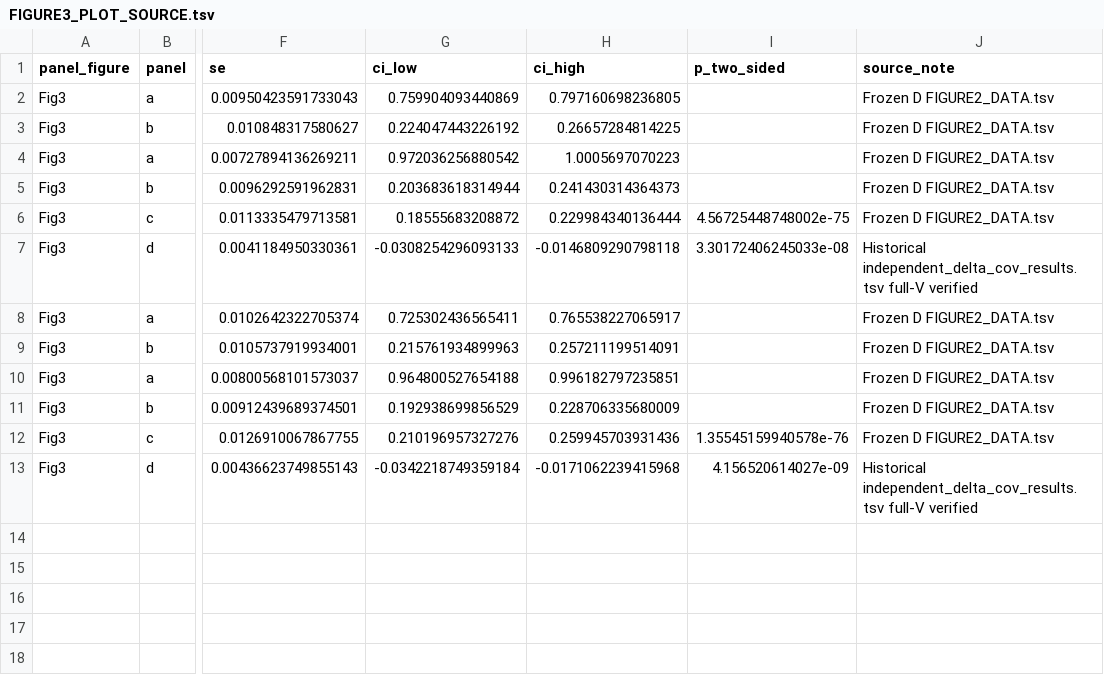
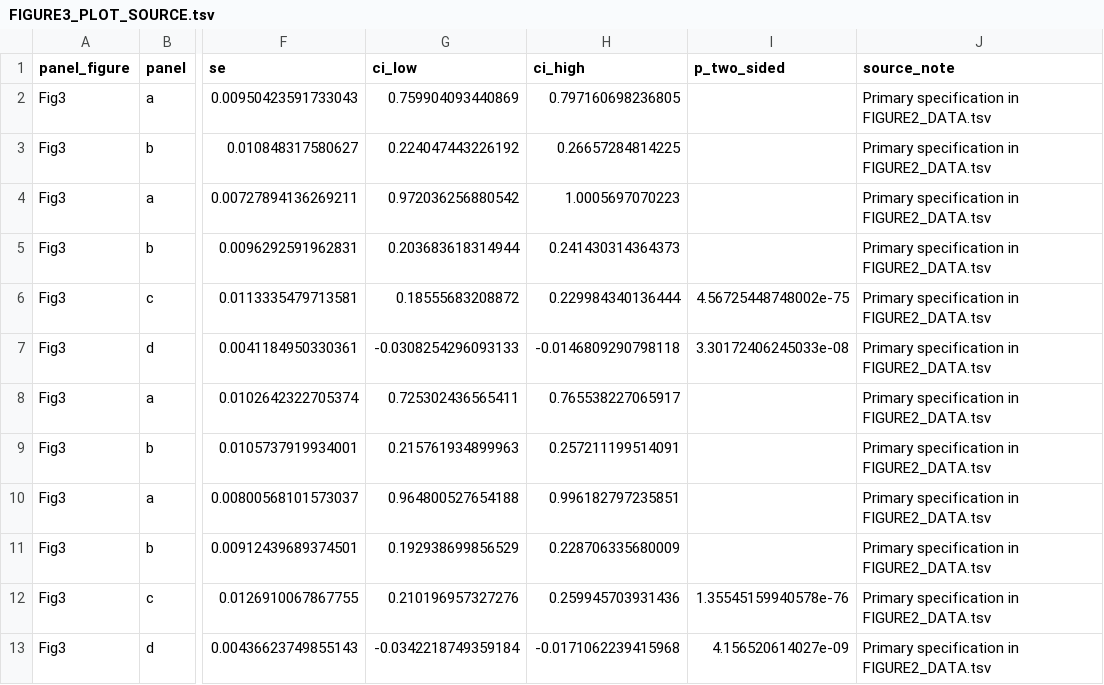
Before and after one commit to TMUQIN/osteosarcopenia-genetic-estimands, a TSV file: code/figures/submitted_figure3/FIGURE3_PLOT_SOURCE.tsv, drawn as a sheet; only a part is shown, gaps mark what is left out; the diff names each change by its address in the sheet, - before the commit and + after, or states it on an @@ line.

```diff
--- a/code/figures/submitted_figure3/FIGURE3_PLOT_SOURCE.tsv
+++ b/code/figures/submitted_figure3/FIGURE3_PLOT_SOURCE.tsv
-J2:J6 (source_note): Frozen D FIGURE2_DATA.tsv
+J2:J6 (source_note): Primary specification in FIGURE2_DATA.tsv
-J7 (source_note): Historical independent_delta_cov_results.tsv full-V verified
+J7 (source_note): Primary specification in FIGURE2_DATA.tsv
-J8:J12 (source_note): Frozen D FIGURE2_DATA.tsv
+J8:J12 (source_note): Primary specification in FIGURE2_DATA.tsv
-J13 (source_note): Historical independent_delta_cov_results.tsv full-V verified
+J13 (source_note): Primary specification in FIGURE2_DATA.tsv
```
Also changed, not shown: PUBLIC_FILE_INVENTORY.tsv, data/derived_public_candidate/FIGURE2_DATA.tsv, 7 other files.
